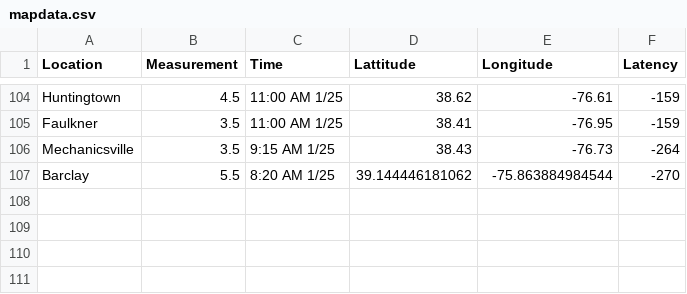
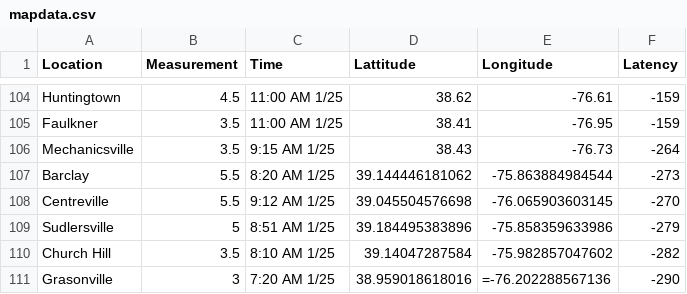
Before and after one commit to Baltimore-Sun/snow-totals, a CSV file: mapdata.csv, drawn as a sheet; only a part is shown, gaps mark what is left out.

Commit message:
Update mapdata.csv

```diff
--- a/mapdata.csv
+++ b/mapdata.csv
@@ -106,2 +106,6 @@ Faulkner,3.5,11:00 AM 1/25,38.41,-76.95,-159
 Mechanicsville,3.5,9:15 AM 1/25,38.43,-76.73,-264
-Barclay,5.5,8:20 AM 1/25,39.144446181062,-75.863884984544,-270
+Barclay,5.5,8:20 AM 1/25,39.144446181062,-75.863884984544,-273
+Centreville,5.5,9:12 AM 1/25,39.045504576698,-76.065903603145,-270
+Sudlersville,5,8:51 AM 1/25,39.184495383896,-75.858359633986,-279
+Church Hill,3.5,8:10 AM 1/25,39.14047287584,-75.982857047602,-282
+Grasonville,3,7:20 AM 1/25,38.959018618016, =-76.202288567136,-290
```
